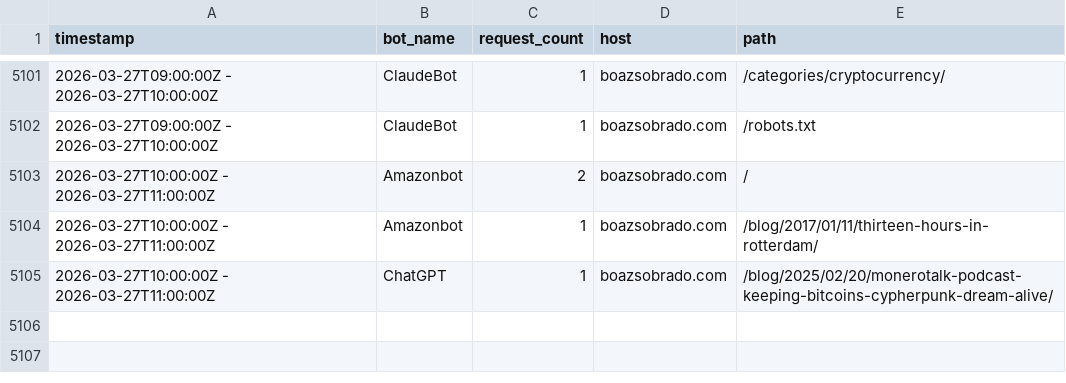
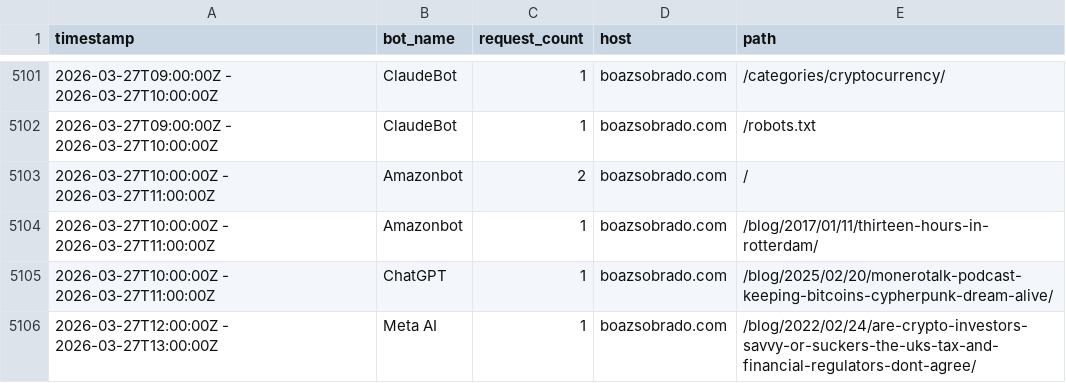
Before and after one commit to sobradob/sobradob.github.io, a CSV file: logs/crawler_log.csv, drawn as a sheet; only a part is shown, gaps mark what is left out; the diff names each change by its address in the sheet, - before the commit and + after, or states it on an @@ line.

```diff
--- a/logs/crawler_log.csv
+++ b/logs/crawler_log.csv
+row 5106: 2026-03-27T12:00:00Z - 2026-03-27T13:00:00Z | Meta AI | 1 | boazsobrado.com | /blog/2022/02/24/are-crypto-investors-savvy-or-suckers-the-uks-tax-and-financial-regulators-dont-agree/
```
